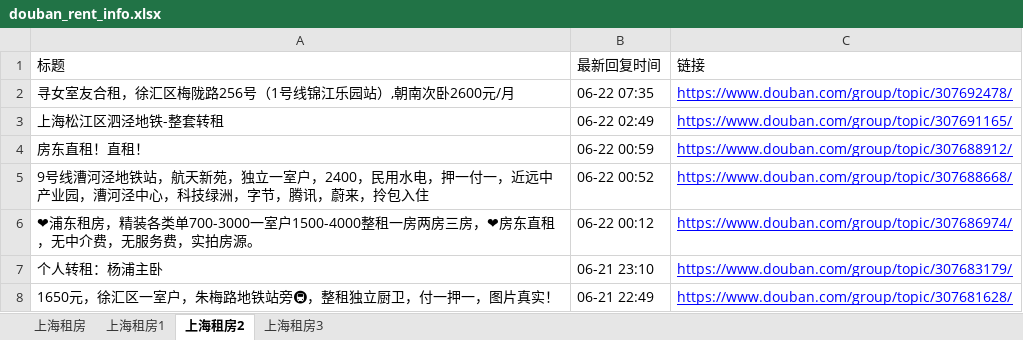
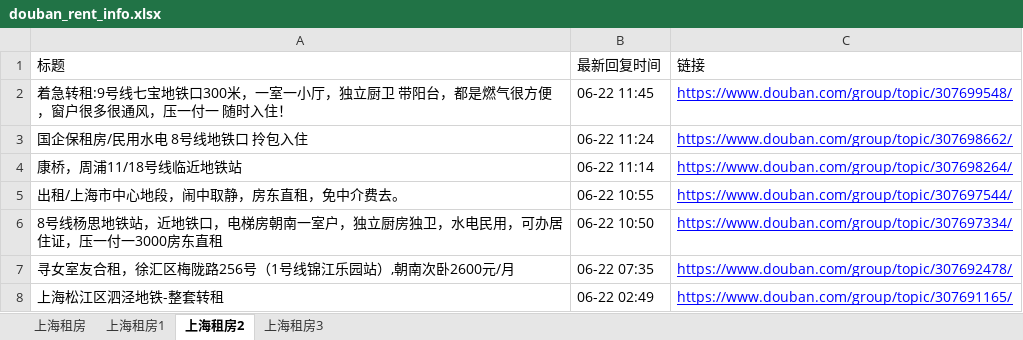
Before and after one commit to RyanShi0118/rent-info-crawler, an Excel workbook: douban_rent_info.xlsx, sheet 上海租房2, drawn as a sheet; only a part is shown; the shorter side is filled out with more unchanged rows; values as stored, in another font and other column widths than the file's, no borders; the diff names each change by its address in the sheet, - before the commit and + after, or states it on an @@ line.

```diff
--- a/douban_rent_info.xlsx (sheet 上海租房2)
+++ b/douban_rent_info.xlsx (sheet 上海租房2)
+row 2: 着急转租:9号线七宝地铁口300米，一室一小厅，独立厨卫 带阳台，都是燃气很方便，窗户很多很通风，压一付一 随时入住！ | 06-22 11:45 | https://www.douban.com/group/topic/307699548/
+row 3: 国企保租房/民用水电 8号线地铁口 拎包入住 | 06-22 11:24 | https://www.douban.com/group/topic/307698662/
+row 4: 康桥，周浦11/18号线临近地铁站 | 06-22 11:14 | https://www.douban.com/group/topic/307698264/
+row 5: 出租/上海市中心地段，闹中取静，房东直租，免中介费去。 | 06-22 10:55 | https://www.douban.com/group/topic/307697544/
+row 6: 8号线杨思地铁站，近地铁口，电梯房朝南一室户，独立厨房独卫，水电民用，可办居住证，压一付一3000房东直租 | 06-22 10:50 | https://www.douban.com/group/topic/307697334/
```
Also changed, not shown: sheet 上海租房, sheet 上海租房1, sheet 上海租房3, filtered_rent_info.xlsx, 1 other file.
